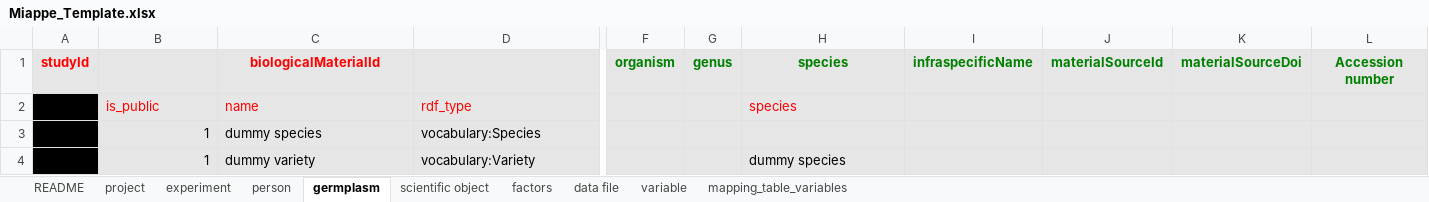
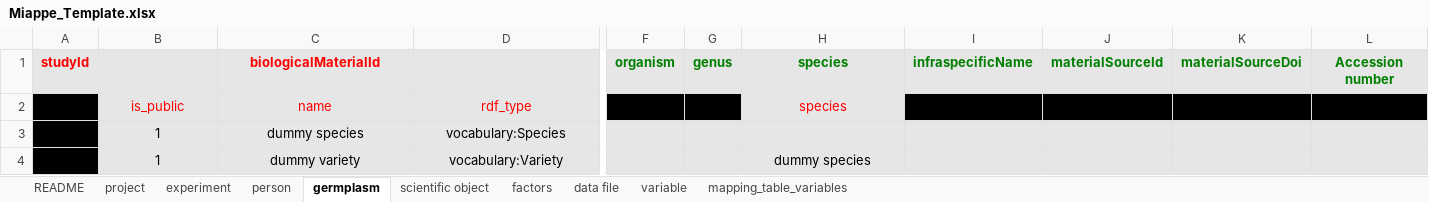
Before and after one commit to AnEdelweiss/JAQOS, an Excel workbook: exp_database/dummy_experiment/Miappe_Template.xlsx, sheet germplasm, drawn as a sheet; only a part is shown, gaps mark what is left out; values as stored, in another font and other column widths than the file's, no borders; the diff covers the shown part only; the diff names each change by its address in the sheet, - before the commit and + after, or states it on an @@ line.

```diff
--- a/exp_database/dummy_experiment/Miappe_Template.xlsx (sheet germplasm)
+++ b/exp_database/dummy_experiment/Miappe_Template.xlsx (sheet germplasm)
-B2:D2 alignment: left
+B2:D2 alignment: center
-F2:G2 fill: #E6E6E6
+F2:G2 fill: #000000
-H2 alignment: left
+H2 alignment: center
-I2:L2 fill: #E6E6E6
+I2:L2 fill: #000000
-B3:B4 alignment: right
+B3:B4 alignment: center
-C3:D4 alignment: left
+C3:D4 alignment: center
-H4 alignment: left
+H4 alignment: center
```
Also changed, not shown: cell formats elsewhere in this sheet, sheet experiment, sheet person, sheet project, sheet data file, sheet mapping_table_variables, 2 other files.
